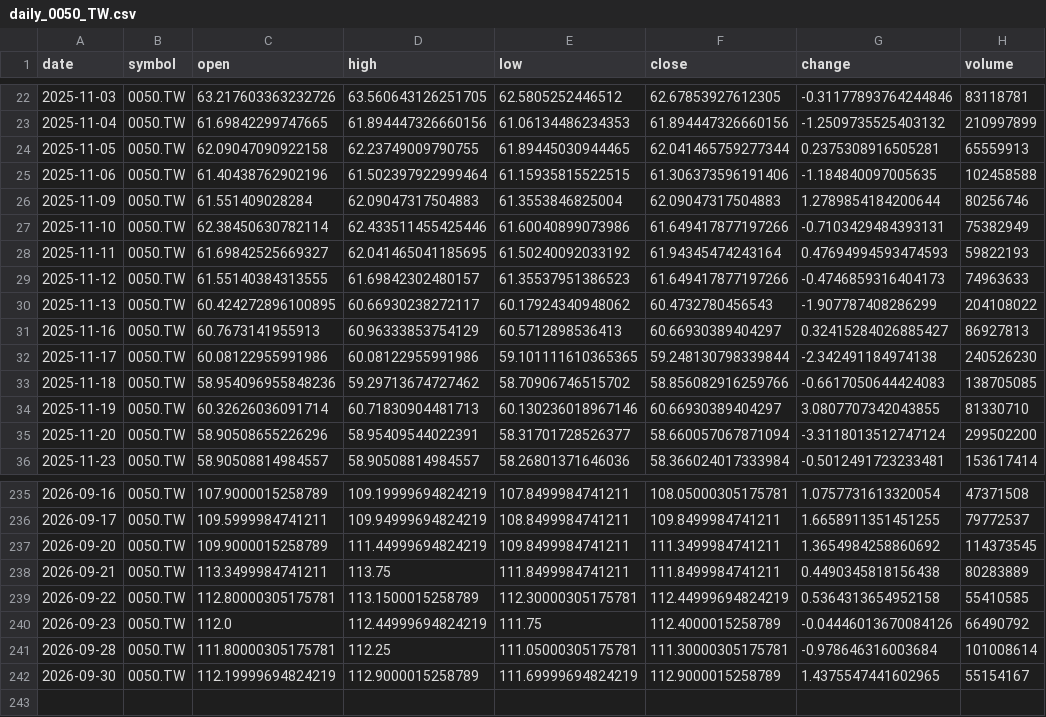
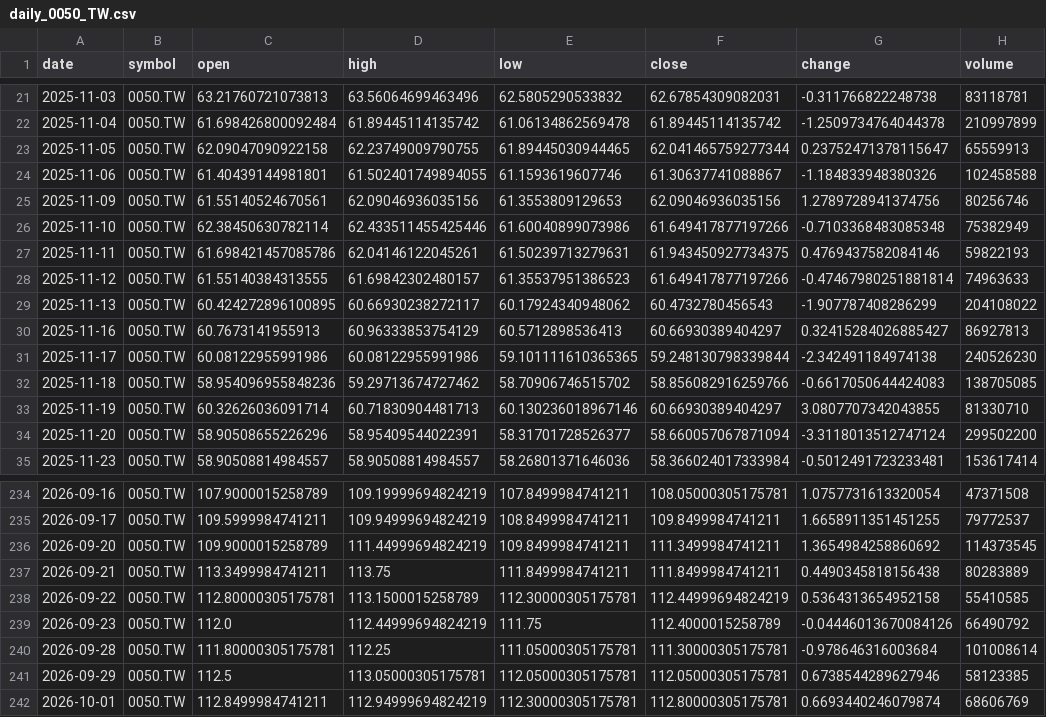
Before and after one commit to timhun/daily-podcast-stk, a CSV file: data/market/daily_0050_TW.csv, drawn as a sheet; only a part is shown, gaps mark what is left out; the diff covers the shown part only.

```diff
--- a/data/market/daily_0050_TW.csv
+++ b/data/market/daily_0050_TW.csv
@@ -22,9 +21,9 @@ date,symbol,open,high,low,close,change,volume
-2025-11-03,0050.TW,63.217603363232726,63.560643126251705,62.5805252446512,62.67853927612305,-0.31177893764244846,83118781
-2025-11-04,0050.TW,61.69842299747665,61.894447326660156,61.06134486234353,61.894447326660156,-1.2509735525403132,210997899
-2025-11-05,0050.TW,62.09047090922158,62.23749009790755,61.89445030944465,62.041465759277344,0.2375308916505281,65559913
-2025-11-06,0050.TW,61.40438762902196,61.502397922999464,61.15935815522515,61.306373596191406,-1.184840097005635,102458588
-2025-11-09,0050.TW,61.551409028284,62.09047317504883,61.3553846825004,62.09047317504883,1.2789854184200644,80256746
-2025-11-10,0050.TW,62.38450630782114,62.433511455425446,61.60040899073986,61.649417877197266,-0.7103429484393131,75382949
-2025-11-11,0050.TW,61.69842525669327,62.041465041185695,61.50240092033192,61.94345474243164,0.47694994593474593,59822193
-2025-11-12,0050.TW,61.55140384313555,61.69842302480157,61.35537951386523,61.649417877197266,-0.4746859316404173,74963633
+2025-11-03,0050.TW,63.21760721073813,63.56064699463496,62.5805290533832,62.67854309082031,-0.311766822248738,83118781
+2025-11-04,0050.TW,61.698426800092484,61.89445114135742,61.06134862569478,61.89445114135742,-1.2509734764044378,210997899
+2025-11-05,0050.TW,62.09047090922158,62.23749009790755,61.89445030944465,62.041465759277344,0.23752471378115647,65559913
+2025-11-06,0050.TW,61.40439144981801,61.502401749894055,61.1593619607746,61.30637741088867,-1.184833948380326,102458588
+2025-11-09,0050.TW,61.55140524670561,62.09046936035156,61.3553809129653,62.09046936035156,1.2789728941374756,80256746
+2025-11-10,0050.TW,62.38450630782114,62.433511455425446,61.60040899073986,61.649417877197266,-0.7103368483085348,75382949
+2025-11-11,0050.TW,61.698421457085786,62.04146122045261,61.50239713279631,61.943450927734375,0.4769437582084146,59822193
+2025-11-12,0050.TW,61.55140384313555,61.69842302480157,61.35537951386523,61.649417877197266,-0.47467980251881814,74963633
 2025-11-13,0050.TW,60.424272896100895,60.66930238272117,60.17924340948062,60.4732780456543,-1.907787408286299,204108022
@@ -241,2 +240,3 @@ date,symbol,open,high,low,close,change,volume
 2026-09-28,0050.TW,111.80000305175781,112.25,111.05000305175781,111.30000305175781,-0.978646316003684,101008614
-2026-09-30,0050.TW,112.19999694824219,112.9000015258789,111.69999694824219,112.9000015258789,1.4375547441602965,55154167
+2026-09-29,0050.TW,112.5,113.05000305175781,112.05000305175781,112.05000305175781,0.6738544289627946,58123385
+2026-10-01,0050.TW,112.8499984741211,112.94999694824219,112.30000305175781,112.80000305175781,0.6693440246079874,68606769
```
Also changed, not shown: 1 removed row and 110 edited cells elsewhere in this file, data/market/daily_2330_TW.csv, data/market/daily_TWII.csv, 10 other files.
